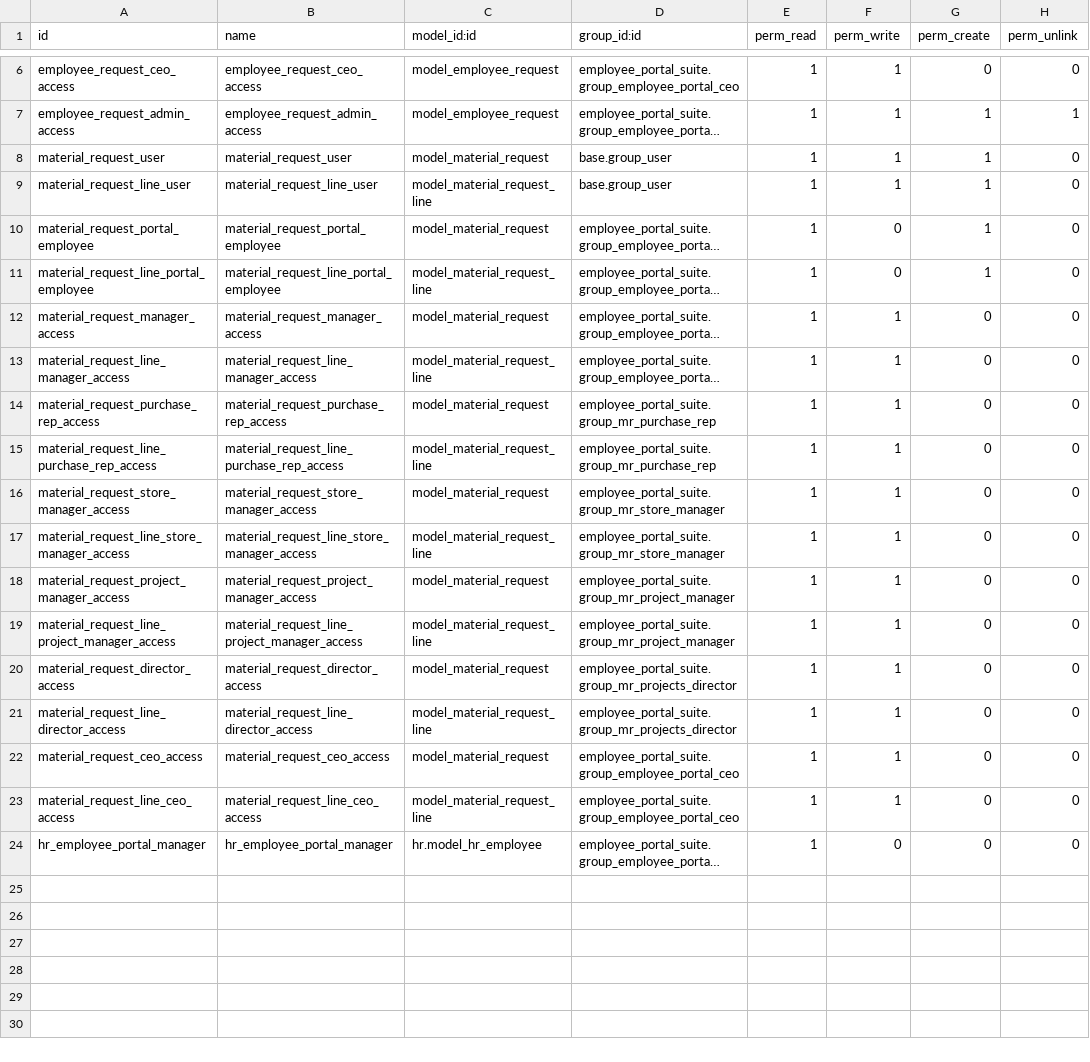
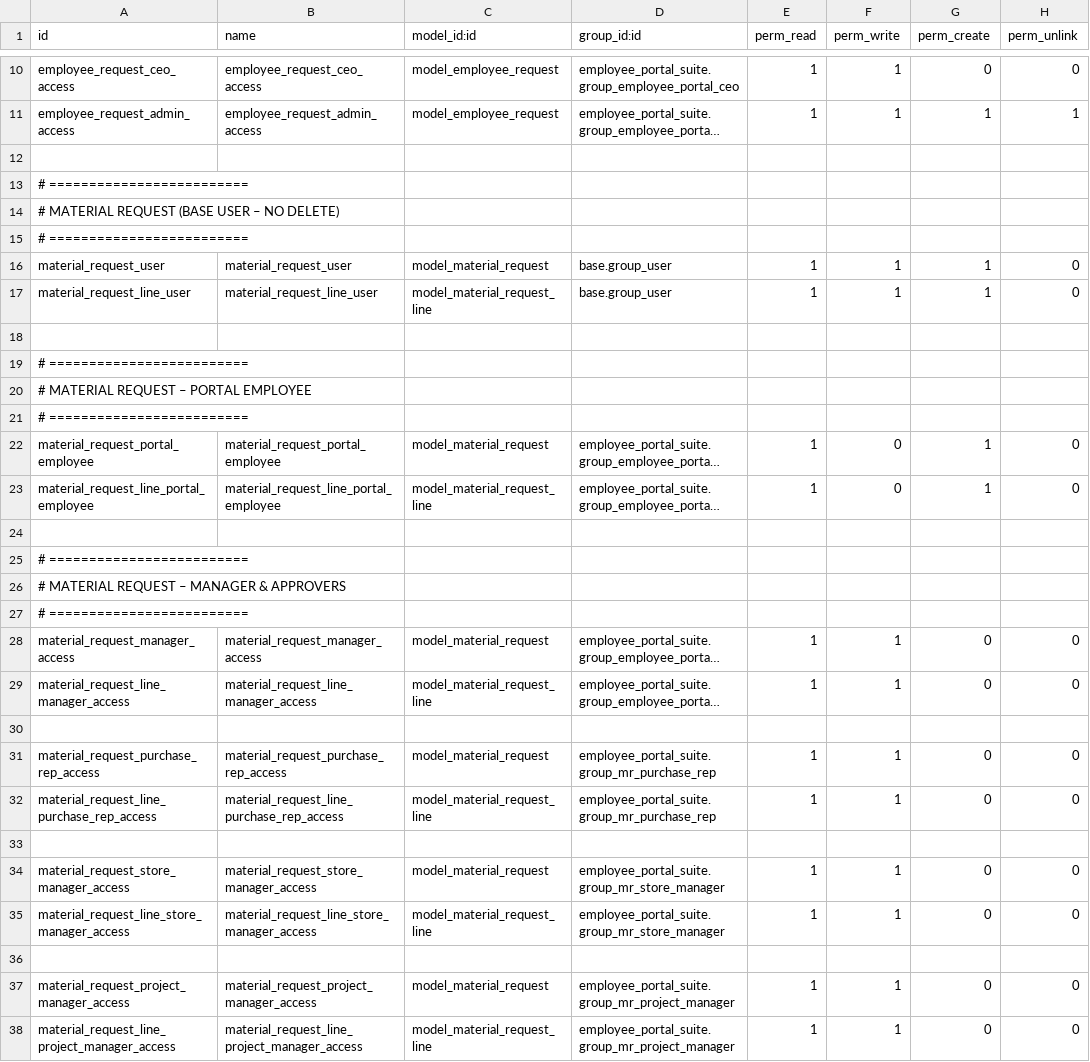
Before and after one commit to Kinan-absar/odoo_custom, a CSV file: custom_addons/employee_portal_suite/security/ir.model.access.csv, drawn as a sheet; only a part is shown, gaps mark what is left out; the shorter side is filled out with more unchanged rows; long unchanged cells end in …; the diff covers the shown part only; the diff names each change by its address in the sheet, - before the commit and + after, or states it on an @@ line.

Commit message:
fixing number of pending and csv delete material request

```diff
--- a/custom_addons/employee_portal_suite/security/ir.model.access.csv
+++ b/custom_addons/employee_portal_suite/security/ir.model.access.csv
+row 12: (empty)
+row 13: # =========================
+row 14: # MATERIAL REQUEST (BASE USER – NO DELETE)
+row 15: # =========================
+row 18: (empty)
+row 19: # =========================
+row 20: # MATERIAL REQUEST – PORTAL EMPLOYEE
+row 21: # =========================
+row 24: (empty)
+row 25: # =========================
+row 26: # MATERIAL REQUEST – MANAGER & APPROVERS
+row 27: # =========================
+row 30: (empty)
+row 33: (empty)
+row 36: (empty)
```
Also changed, not shown: 16 added rows elsewhere in this file, 4 other files.
